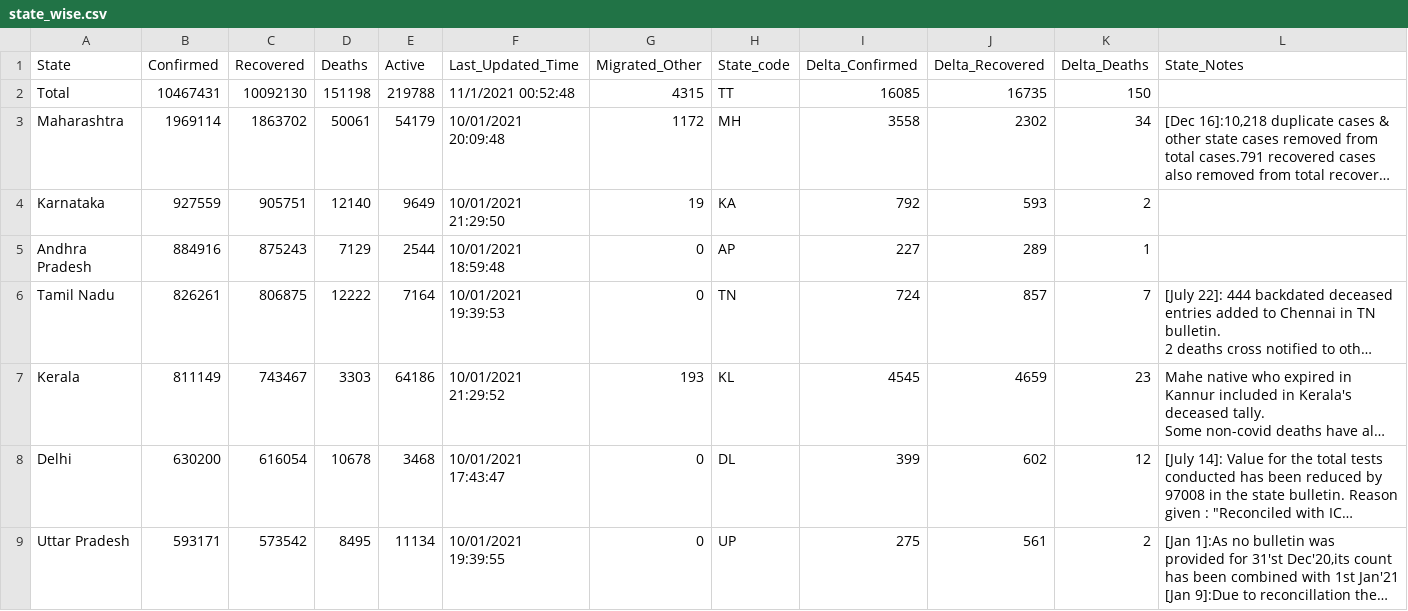
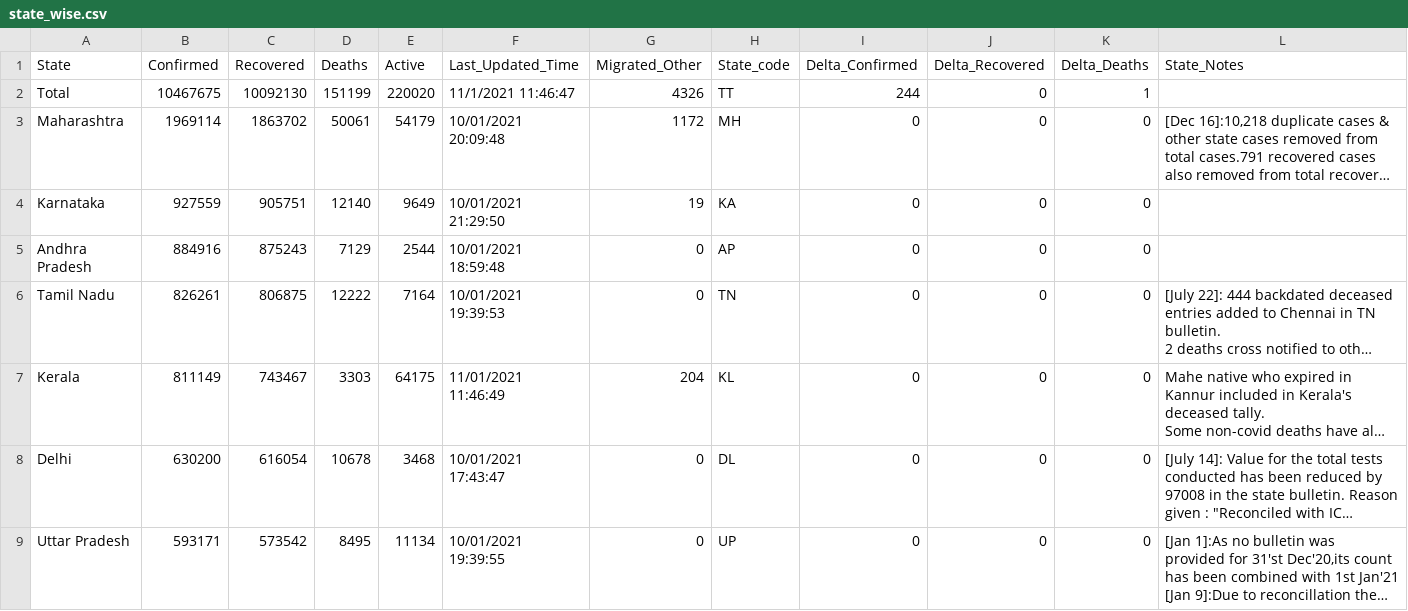
Before and after one commit to yogeshiitm/EY-Techathon-2021, a CSV file: state_wise.csv, drawn as a sheet; only a part is shown; long unchanged cells end in …; the diff covers the shown part only; the diff names each change by its address in the sheet, - before the commit and + after, or states it on an @@ line.

```diff
--- a/state_wise.csv
+++ b/state_wise.csv
-B2 (Confirmed): 10467431
+B2 (Confirmed): 10467675
-D2 (Deaths): 151198
+D2 (Deaths): 151199
-E2 (Active): 219788
+E2 (Active): 220020
-F2 (Last_Updated_Time): 11/1/2021 00:52:48
+F2 (Last_Updated_Time): 11/1/2021 11:46:47
-G2 (Migrated_Other): 4315
+G2 (Migrated_Other): 4326
-I2 (Delta_Confirmed): 16085
+I2 (Delta_Confirmed): 244
-J2 (Delta_Recovered): 16735
+J2 (Delta_Recovered): 0
-K2 (Delta_Deaths): 150
+K2 (Delta_Deaths): 1
-I3 (Delta_Confirmed): 3558
+I3 (Delta_Confirmed): 0
-J3 (Delta_Recovered): 2302
+J3 (Delta_Recovered): 0
-K3 (Delta_Deaths): 34
+K3 (Delta_Deaths): 0
-I4 (Delta_Confirmed): 792
+I4 (Delta_Confirmed): 0
-J4 (Delta_Recovered): 593
+J4 (Delta_Recovered): 0
-K4 (Delta_Deaths): 2
+K4 (Delta_Deaths): 0
-I5 (Delta_Confirmed): 227
+I5 (Delta_Confirmed): 0
-J5 (Delta_Recovered): 289
+J5 (Delta_Recovered): 0
-K5 (Delta_Deaths): 1
+K5 (Delta_Deaths): 0
-I6 (Delta_Confirmed): 724
+I6 (Delta_Confirmed): 0
-J6 (Delta_Recovered): 857
+J6 (Delta_Recovered): 0
-K6 (Delta_Deaths): 7
+K6 (Delta_Deaths): 0
-E7 (Active): 64186
+E7 (Active): 64175
-F7 (Last_Updated_Time): 10/01/2021 21:29:52
+F7 (Last_Updated_Time): 11/01/2021 11:46:49
-G7 (Migrated_Other): 193
+G7 (Migrated_Other): 204
-I7 (Delta_Confirmed): 4545
+I7 (Delta_Confirmed): 0
-J7 (Delta_Recovered): 4659
+J7 (Delta_Recovered): 0
-K7 (Delta_Deaths): 23
+K7 (Delta_Deaths): 0
-I8 (Delta_Confirmed): 399
+I8 (Delta_Confirmed): 0
-J8 (Delta_Recovered): 602
+J8 (Delta_Recovered): 0
-K8 (Delta_Deaths): 12
+K8 (Delta_Deaths): 0
-I9 (Delta_Confirmed): 275
+I9 (Delta_Confirmed): 0
-J9 (Delta_Recovered): 561
+J9 (Delta_Recovered): 0
-K9 (Delta_Deaths): 2
+K9 (Delta_Deaths): 0
```
Also changed, not shown: 74 edited cells elsewhere in this file, assets/files/active_map.csv, assets/files/batch_map.csv, 6 other files.
